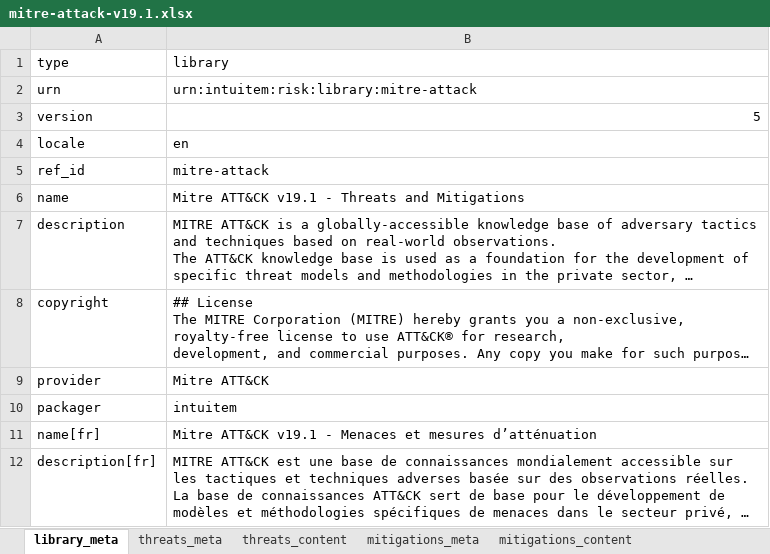
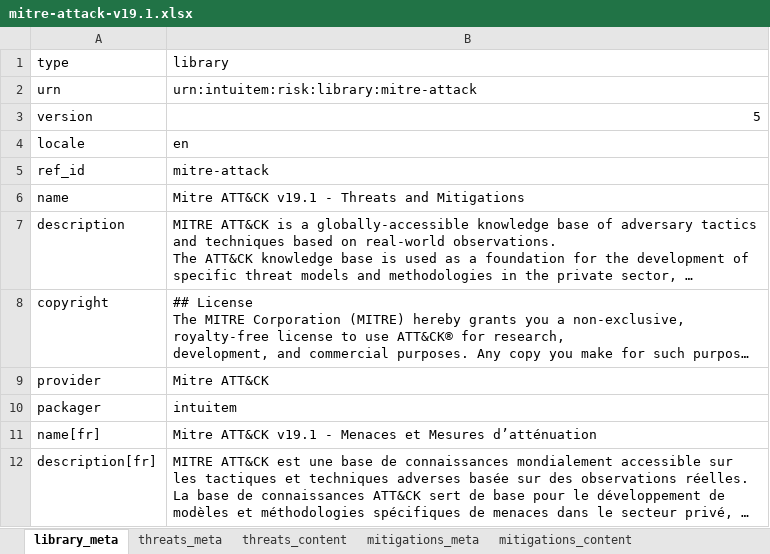
Before and after one commit to intuitem/ciso-assistant-community, an Excel workbook: tools/excel/mitre/tools/mitre-attack-v19.1.xlsx, sheet library_meta, drawn as a sheet; long unchanged cells end in …; values as stored, in another font and other column widths than the file's, no borders; the diff names each change by its address in the sheet, - before the commit and + after, or states it on an @@ line.

Commit message:
[Excel] Typo Fix French Name

```diff
--- a/tools/excel/mitre/tools/mitre-attack-v19.1.xlsx (sheet library_meta)
+++ b/tools/excel/mitre/tools/mitre-attack-v19.1.xlsx (sheet library_meta)
-B11 (library): …Menaces et mesures d’atténuation
+B11 (library): …Menaces et Mesures d’atténuation
```
